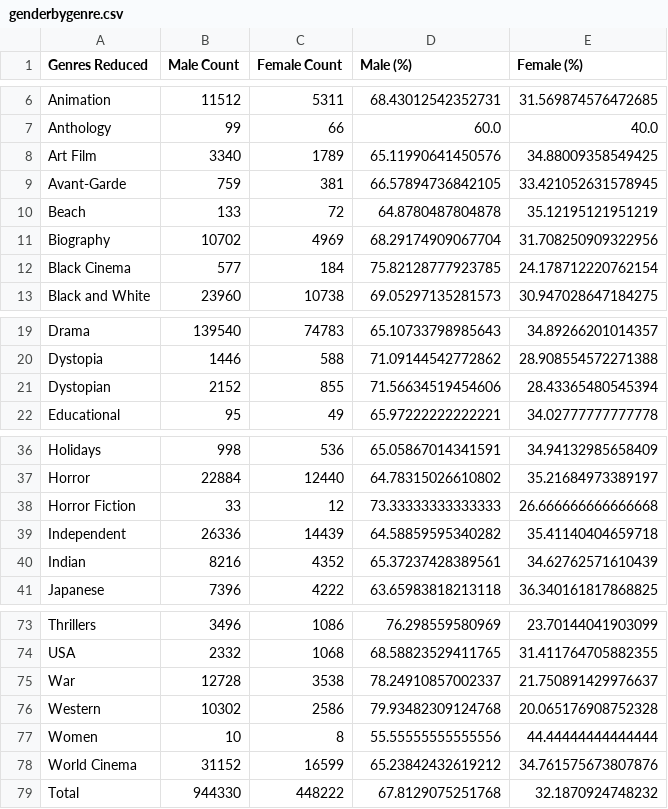
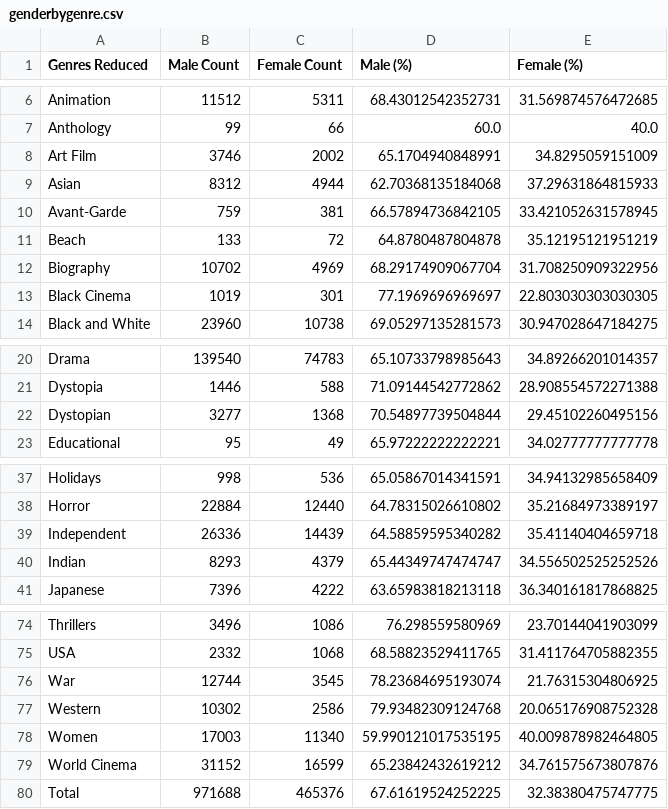
Before and after one commit to aristo6253/CS-401-ADAknow-Milestone2, a CSV file: data/genderbygenre.csv, drawn as a sheet; only a part is shown, gaps mark what is left out; the diff covers the shown part only.

```diff
--- a/data/genderbygenre.csv
+++ b/data/genderbygenre.csv
@@ -7,3 +7,4 @@ Animation,11512,5311,68.43012542352731,31.569874576472685
 Anthology,99,66,60.0,40.0
-Art Film,3340,1789,65.11990641450576,34.88009358549425
+Art Film,3746,2002,65.1704940848991,34.8295059151009
+Asian,8312,4944,62.70368135184068,37.29631864815933
 Avant-Garde,759,381,66.57894736842105,33.421052631578945
@@ -11,3 +12,3 @@ Beach,133,72,64.8780487804878,35.12195121951219
 Biography,10702,4969,68.29174909067704,31.708250909322956
-Black Cinema,577,184,75.82128777923785,24.178712220762154
+Black Cinema,1019,301,77.1969696969697,22.803030303030305
 Black and White,23960,10738,69.05297135281573,30.947028647184275
@@ -20,3 +21,3 @@ Drama,139540,74783,65.10733798985643,34.89266201014357
 Dystopia,1446,588,71.09144542772862,28.908554572271388
-Dystopian,2152,855,71.56634519454606,28.43365480545394
+Dystopian,3277,1368,70.54897739504844,29.45102260495156
 Educational,95,49,65.97222222222221,34.02777777777778
@@ -37,5 +38,4 @@ Holidays,998,536,65.05867014341591,34.94132985658409
 Horror,22884,12440,64.78315026610802,35.21684973389197
-Horror Fiction,33,12,73.33333333333333,26.666666666666668
 Independent,26336,14439,64.58859595340282,35.41140404659718
-Indian,8216,4352,65.37237428389561,34.62762571610439
+Indian,8293,4379,65.44349747474747,34.556502525252526
 Japanese,7396,4222,63.65983818213118,36.340161817868825
@@ -74,6 +75,6 @@ Thrillers,3496,1086,76.298559580969,23.70144041903099
 USA,2332,1068,68.58823529411765,31.411764705882355
-War,12728,3538,78.24910857002337,21.750891429976637
+War,12744,3545,78.23684695193074,21.76315304806925
 Western,10302,2586,79.93482309124768,20.065176908752328
-Women,10,8,55.55555555555556,44.44444444444444
+Women,17003,11340,59.990121017535195,40.009878982464805
 World Cinema,31152,16599,65.23842432619212,34.761575673807876
-Total,944330,448222,67.8129075251768,32.1870924748232
+Total,971688,465376,67.61619524252225,32.38380475747775
```
Also changed, not shown: 1 added row and 8 edited cells elsewhere in this file, 1 other file.
